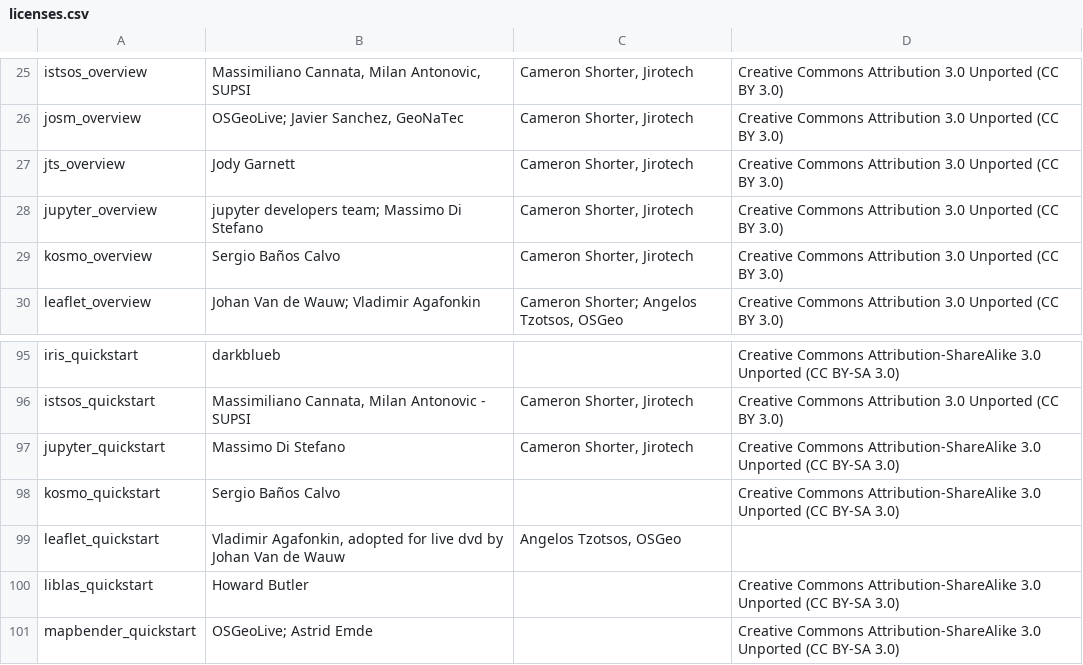
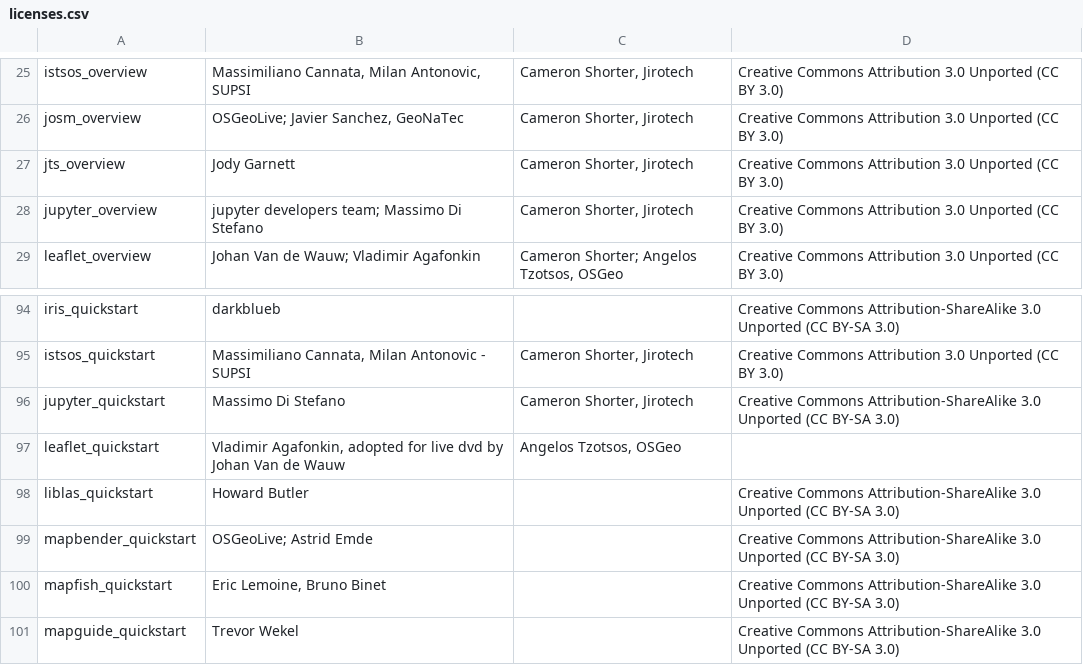
Before and after one commit to OSGeo/OSGeoLive-doc, a CSV file: licenses.csv, drawn as a sheet; only a part is shown, gaps mark what is left out; the shorter side is filled out with more unchanged rows.

Commit message:
(license) no need of documentation licence of retired project

```diff
--- a/licenses.csv
+++ b/licenses.csv
@@ -28,3 +28,2 @@
 "jupyter_overview","jupyter developers team; Massimo Di Stefano","Cameron Shorter, Jirotech","Creative Commons Attribution 3.0 Unported (CC BY 3.0)"
-"kosmo_overview","Sergio Baños Calvo","Cameron Shorter, Jirotech","Creative Commons Attribution 3.0 Unported (CC BY 3.0)"
 "leaflet_overview","Johan Van de Wauw; Vladimir Agafonkin","Cameron Shorter; Angelos Tzotsos, OSGeo","Creative Commons Attribution 3.0 Unported  (CC BY 3.0)"
@@ -97,3 +96,2 @@
 "jupyter_quickstart","Massimo Di Stefano","Cameron Shorter, Jirotech","Creative Commons Attribution-ShareAlike 3.0 Unported  (CC BY-SA 3.0)"
-"kosmo_quickstart","Sergio Baños Calvo","","Creative Commons Attribution-ShareAlike 3.0 Unported  (CC BY-SA 3.0)"
 "leaflet_quickstart","Vladimir Agafonkin, adopted for live dvd by Johan Van de Wauw","Angelos Tzotsos, OSGeo",""
```
